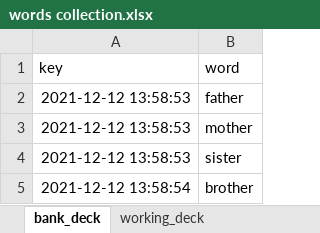
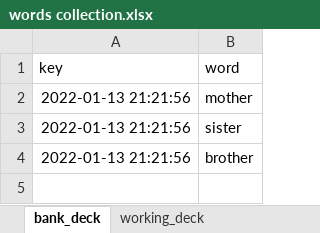
Before and after one commit to slavkoSenkiv/ebbenhaus-flash-cards, an Excel workbook: words collection.xlsx, sheet bank_deck, drawn as a sheet; values as stored, in another font and other column widths than the file's, no borders; removed rows and columns are numbered as before the commit, all else as after; the diff names each change by its address in the sheet, - before the commit and + after, or states it on an @@ line.

```diff
--- a/words collection.xlsx (sheet bank_deck)
+++ b/words collection.xlsx (sheet bank_deck)
-row 2: 2021-12-12 13:58:53 | father
-A2:A3 (key): 2021-12-12 13:58:53
+A2:A3 (key): 2022-01-13 21:21:56
-A4 (key): 2021-12-12 13:58:54
+A4 (key): 2022-01-13 21:21:56
```
Also changed, not shown: sheet working_deck, 3 other files.
